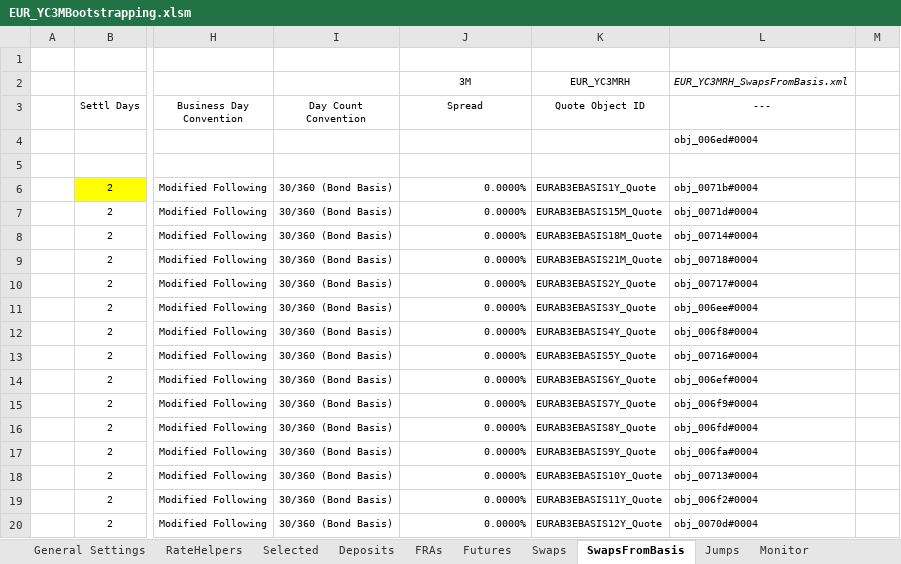
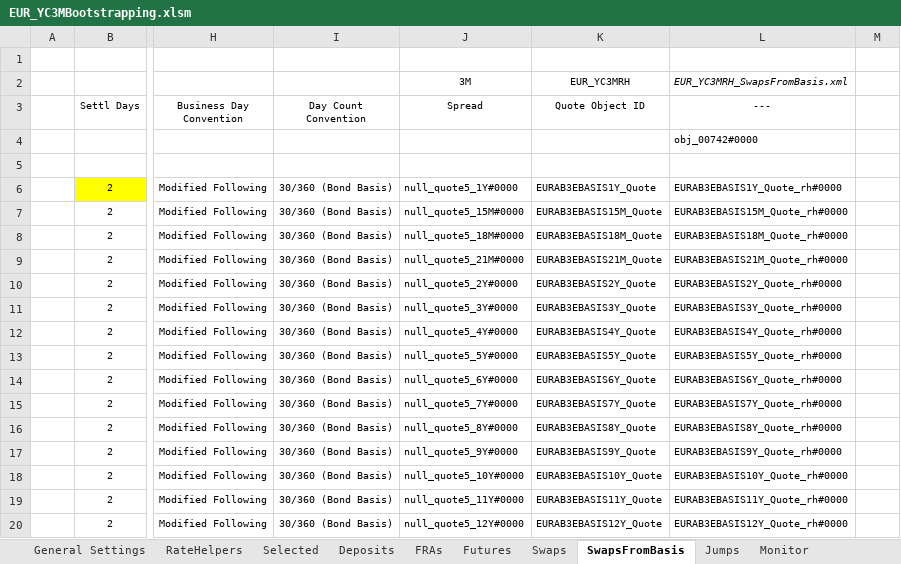
Before and after one commit to eehlers/QuantLibXL, an Excel workbook: Data2/XLS/EUR/EUR_YC3MBootstrapping.xlsm, sheet SwapsFromBasis, drawn as a sheet; only a part is shown, gaps mark what is left out; values as stored, in another font and other column widths than the file's, no borders; the diff covers the shown part only; the diff names each change by its address in the sheet, - before the commit and + after, or states it on an @@ line.

```diff
--- a/Data2/XLS/EUR/EUR_YC3MBootstrapping.xlsm (sheet SwapsFromBasis)
+++ b/Data2/XLS/EUR/EUR_YC3MBootstrapping.xlsm (sheet SwapsFromBasis)
-L4 (---): obj_006ed#0004
+L4 (---): obj_00742#0000
-J6 (Spread): 0.0000%
+J6 (Spread): null_quote5_1Y#0000
-L6 (---): obj_0071b#0004
+L6 (---): EURAB3EBASIS1Y_Quote_rh#0000
-J7 (Spread): 0.0000%
+J7 (Spread): null_quote5_15M#0000
-L7 (---): obj_0071d#0004
+L7 (---): EURAB3EBASIS15M_Quote_rh#0000
-J8 (Spread): 0.0000%
+J8 (Spread): null_quote5_18M#0000
-L8 (---): obj_00714#0004
+L8 (---): EURAB3EBASIS18M_Quote_rh#0000
-J9 (Spread): 0.0000%
+J9 (Spread): null_quote5_21M#0000
-L9 (---): obj_00718#0004
+L9 (---): EURAB3EBASIS21M_Quote_rh#0000
-J10 (Spread): 0.0000%
+J10 (Spread): null_quote5_2Y#0000
-L10 (---): obj_00717#0004
+L10 (---): EURAB3EBASIS2Y_Quote_rh#0000
-J11 (Spread): 0.0000%
+J11 (Spread): null_quote5_3Y#0000
-L11 (---): obj_006ee#0004
+L11 (---): EURAB3EBASIS3Y_Quote_rh#0000
-J12 (Spread): 0.0000%
+J12 (Spread): null_quote5_4Y#0000
-L12 (---): obj_006f8#0004
+L12 (---): EURAB3EBASIS4Y_Quote_rh#0000
-J13 (Spread): 0.0000%
+J13 (Spread): null_quote5_5Y#0000
-L13 (---): obj_00716#0004
+L13 (---): EURAB3EBASIS5Y_Quote_rh#0000
-J14 (Spread): 0.0000%
+J14 (Spread): null_quote5_6Y#0000
-L14 (---): obj_006ef#0004
+L14 (---): EURAB3EBASIS6Y_Quote_rh#0000
-J15 (Spread): 0.0000%
+J15 (Spread): null_quote5_7Y#0000
-L15 (---): obj_006f9#0004
+L15 (---): EURAB3EBASIS7Y_Quote_rh#0000
-J16 (Spread): 0.0000%
+J16 (Spread): null_quote5_8Y#0000
-L16 (---): obj_006fd#0004
+L16 (---): EURAB3EBASIS8Y_Quote_rh#0000
-J17 (Spread): 0.0000%
+J17 (Spread): null_quote5_9Y#0000
-L17 (---): obj_006fa#0004
+L17 (---): EURAB3EBASIS9Y_Quote_rh#0000
-J18 (Spread): 0.0000%
+J18 (Spread): null_quote5_10Y#0000
-L18 (---): obj_00713#0004
+L18 (---): EURAB3EBASIS10Y_Quote_rh#0000
-J19 (Spread): 0.0000%
+J19 (Spread): null_quote5_11Y#0000
-L19 (---): obj_006f2#0004
+L19 (---): EURAB3EBASIS11Y_Quote_rh#0000
-J20 (Spread): 0.0000%
+J20 (Spread): null_quote5_12Y#0000
-L20 (---): obj_0070d#0004
+L20 (---): EURAB3EBASIS12Y_Quote_rh#0000
```
Also changed, not shown: 44 edited cells elsewhere in this sheet, sheet Monitor, sheet RateHelpers, sheet Selected, sheet Swaps, sheet Futures, sheet General Settings, 3 more sheets, formulas that keep their value, hidden cells, charts or pictures, Data2/XLS/EUR/EUR_YC1MBootstrapping.xlsm, 1 other file.
